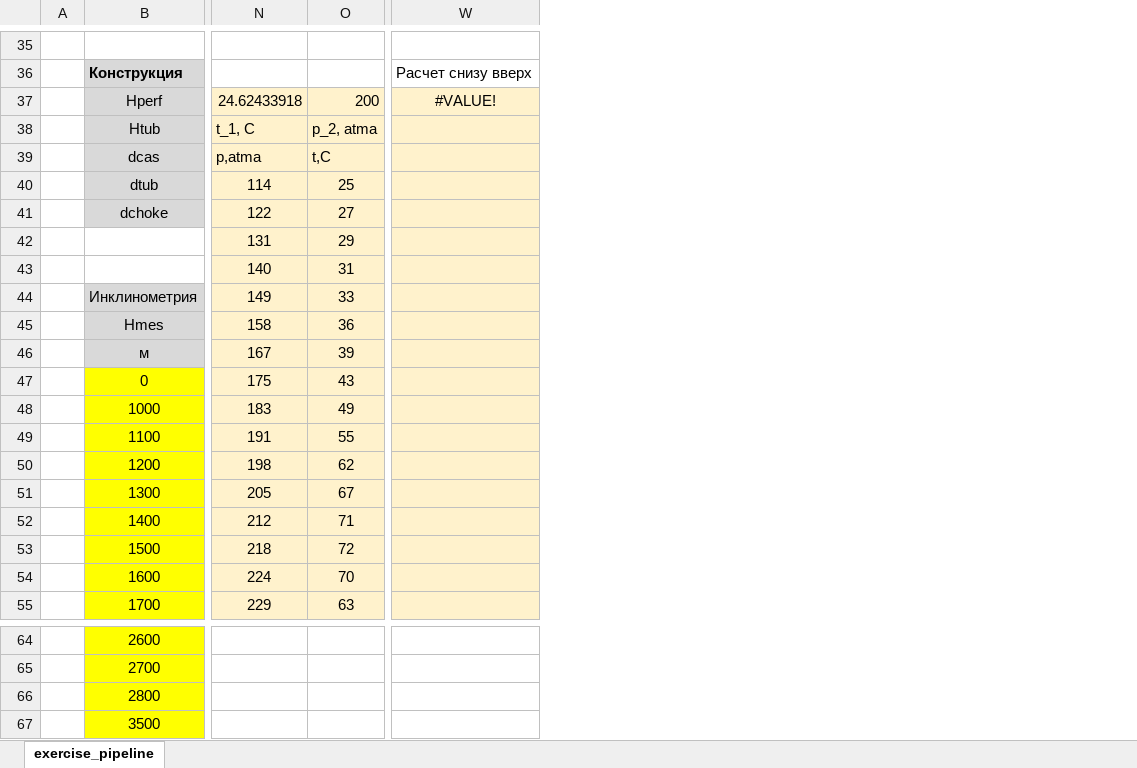
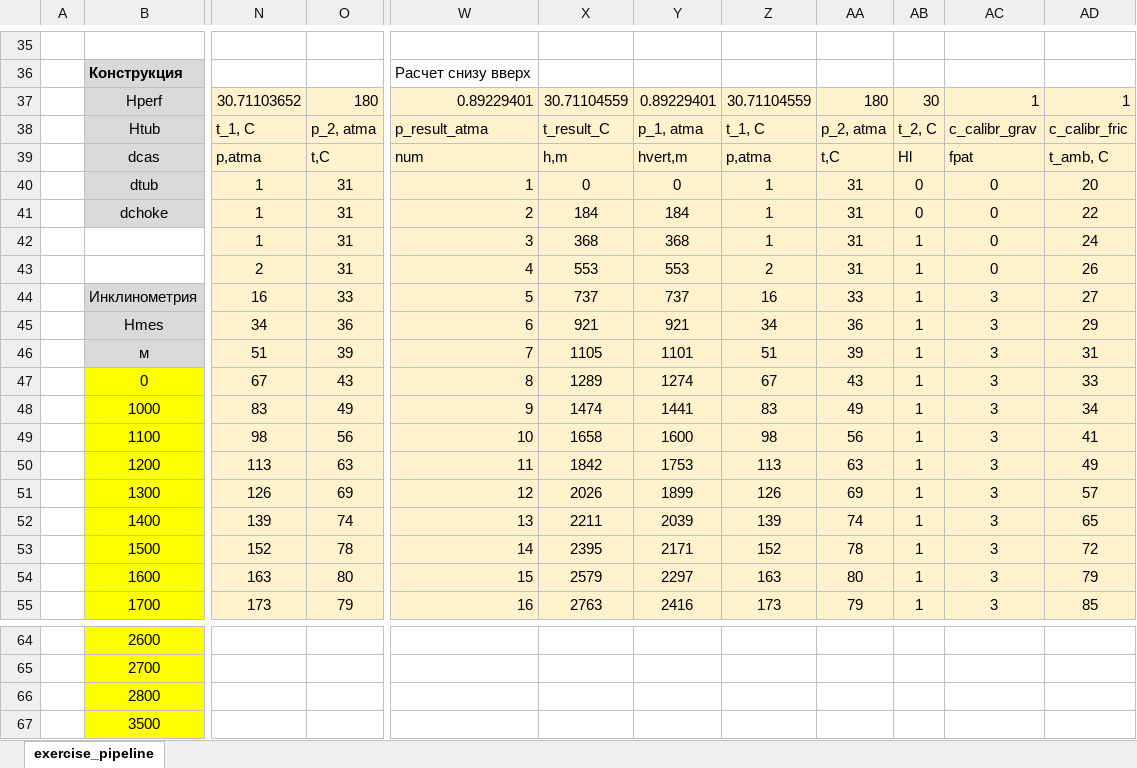
Before and after one commit to unifloc/unifloc_vba, an Excel workbook: examples/ex051.MF_pipeline.xlsm, sheet exercise_pipeline, drawn as a sheet; only a part is shown, gaps mark what is left out; values as stored, in another font and other column widths than the file's, no borders; charts and pictures not drawn; removed rows and columns are numbered as before the commit, all else as after; the diff covers the shown part only; the diff names each change by its address in the sheet, - before the commit and + after, or states it on an @@ line.

```diff
--- a/examples/ex051.MF_pipeline.xlsm (sheet exercise_pipeline)
+++ b/examples/ex051.MF_pipeline.xlsm (sheet exercise_pipeline)
-column N, rows 37-55: 24.62433918 | t_1, C | p,atma | 114 | 122 | 131 | 140 | 149 | 158 | 167 | 175 | 183 | 191 | 198 | 205 | 212 | 218 | 224 | 229
+column N, rows 37-55: 30.71103652 | t_1, C | p,atma | 1 | 1 | 1 | 2 | 16 | 34 | 51 | 67 | 83 | 98 | 113 | 126 | 139 | 152 | 163 | 173
-column W, rows 36-37: Расчет снизу вверх | #VALUE!
+column W, rows 36-55: Расчет снизу вверх | 0.89229401 | p_result_atma | num | 1 | 2 | 3 | 4 | 5 | 6 | 7 | 8 | 9 | 10 | 11 | 12 | 13 | 14 | 15 | 16
+column X, rows 37-55: 30.71104559 | t_result_C | h,m | 0 | 184 | 368 | 553 | 737 | 921 | 1105 | 1289 | 1474 | 1658 | 1842 | 2026 | 2211 | 2395 | 2579 | 2763
+column Y, rows 37-55: 0.89229401 | p_1, atma | hvert,m | 0 | 184 | 368 | 553 | 737 | 921 | 1101 | 1274 | 1441 | 1600 | 1753 | 1899 | 2039 | 2171 | 2297 | 2416
+column Z, rows 37-55: 30.71104559 | t_1, C | p,atma | 1 | 1 | 1 | 2 | 16 | 34 | 51 | 67 | 83 | 98 | 113 | 126 | 139 | 152 | 163 | 173
+column AA, rows 37-55: 180 | p_2, atma | t,C | 31 | 31 | 31 | 31 | 33 | 36 | 39 | 43 | 49 | 56 | 63 | 69 | 74 | 78 | 80 | 79
+column AB, rows 37-55: 30 | t_2, C | Hl | 0 | 0 | 1 | 1 | 1 | 1 | 1 | 1 | 1 | 1 | 1 | 1 | 1 | 1 | 1 | 1
+column AC, rows 37-55: 1 | c_calibr_grav | fpat | 0 | 0 | 0 | 0 | 3 | 3 | 3 | 3 | 3 | 3 | 3 | 3 | 3 | 3 | 3 | 3
+column AD, rows 37-55: 1 | c_calibr_fric | t_amb, C | 20 | 22 | 24 | 26 | 27 | 29 | 31 | 33 | 34 | 41 | 49 | 57 | 65 | 72 | 79 | 85
-O37: 200
+O37: 180
-O40: 25
+O40: 31
-O41: 27
+O41: 31
-O42: 29
+O42: 31
-O49: 55
+O49: 56
-O50: 62
+O50: 63
-O51: 67
+O51: 69
-O52: 71
+O52: 74
-O53: 72
+O53: 78
-O54: 70
+O54: 80
-O55: 63
+O55: 79
```
Also changed, not shown: 1 added column and 49 edited cells elsewhere in this sheet, charts or pictures, examples/ex010.PVT.xlsm, examples/ex011.MF_gas_fraction.xlsm, 21 other files.
